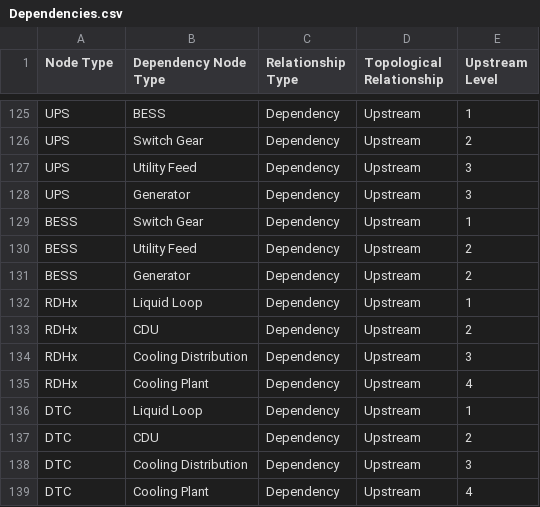
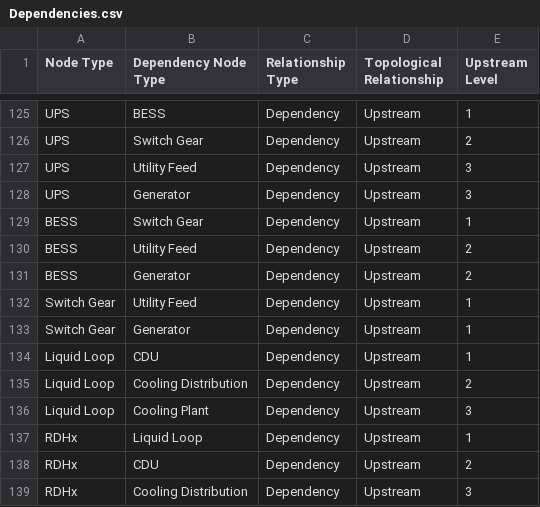
Before and after one commit to lucastran1991/playwright-demo, a CSV file: blueprint/Dependencies.csv, drawn as a sheet; only a part is shown, gaps mark what is left out; the shorter side is filled out with more unchanged rows; the diff names each change by its address in the sheet, - before the commit and + after, or states it on an @@ line.

```diff
--- a/blueprint/Dependencies.csv
+++ b/blueprint/Dependencies.csv
+row 132: Switch Gear | Utility Feed | Dependency | Upstream | 1
+row 133: Switch Gear | Generator | Dependency | Upstream | 1
+row 134: Liquid Loop | CDU | Dependency | Upstream | 1
+row 135: Liquid Loop | Cooling Distribution | Dependency | Upstream | 2
+row 136: Liquid Loop | Cooling Plant | Dependency | Upstream | 3
```
Also changed, not shown: blueprint/Impacts.csv, 2 other files.
